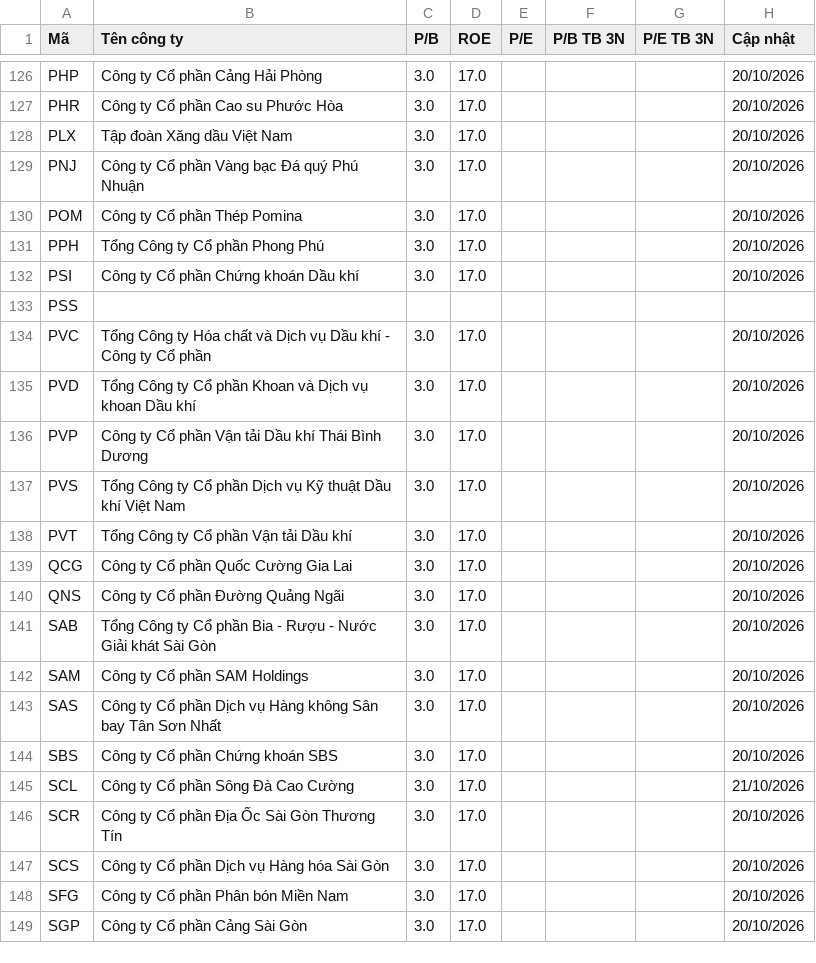
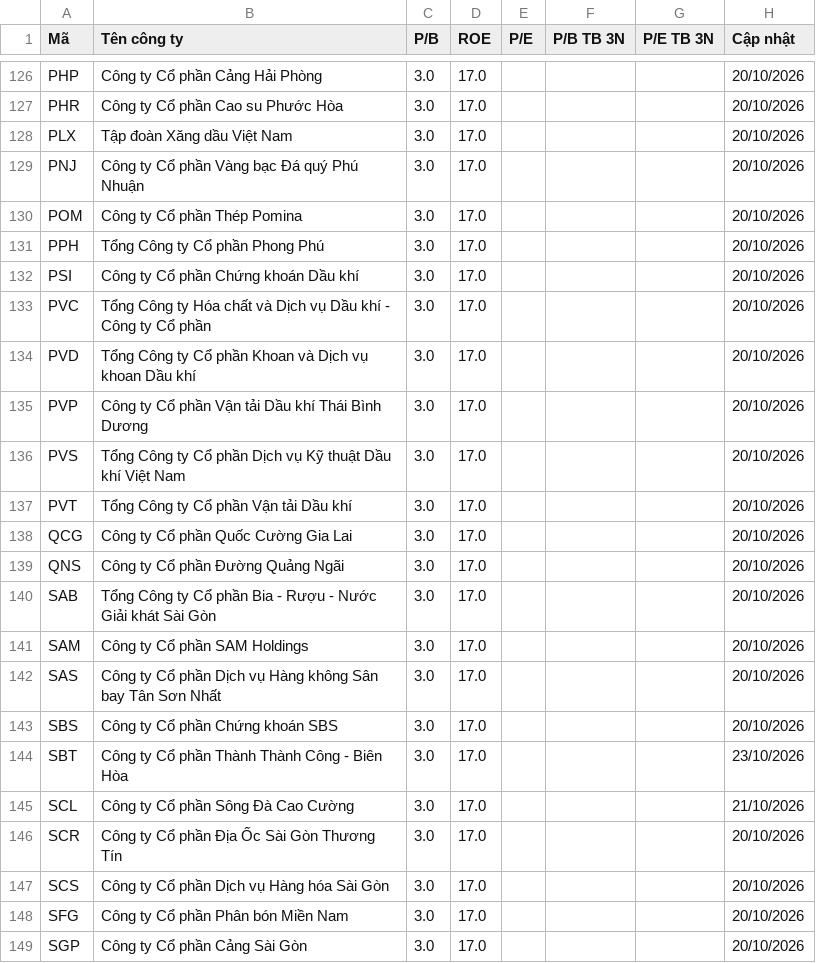
Before and after one commit to yunaduong2022-prog/tram-tin-hieu-ck, a CSV file: data/fundamentals.csv, drawn as a sheet; only a part is shown, gaps mark what is left out.

```diff
--- a/data/fundamentals.csv
+++ b/data/fundamentals.csv
@@ -132,3 +132,2 @@ PPH,Tổng Công ty Cổ phần Phong Phú,3.0,17.0,,,,20/10/2026
 PSI,Công ty Cổ phần Chứng khoán Dầu khí,3.0,17.0,,,,20/10/2026
-PSS,,,,,,,
 PVC,Tổng Công ty Hóa chất và Dịch vụ Dầu khí - Công ty Cổ phần,3.0,17.0,,,,20/10/2026
@@ -144,2 +143,3 @@ SAS,Công ty Cổ phần Dịch vụ Hàng không Sân bay Tân Sơn Nhất,3.0,
 SBS,Công ty Cổ phần Chứng khoán SBS,3.0,17.0,,,,20/10/2026
+SBT,Công ty Cổ phần Thành Thành Công - Biên Hòa,3.0,17.0,,,,23/10/2026
 SCL,Công ty Cổ phần Sông Đà Cao Cường,3.0,17.0,,,,21/10/2026
```
Also changed, not shown: data/shares_outstanding.csv, data/stock_metadata.csv, 2 other files.
